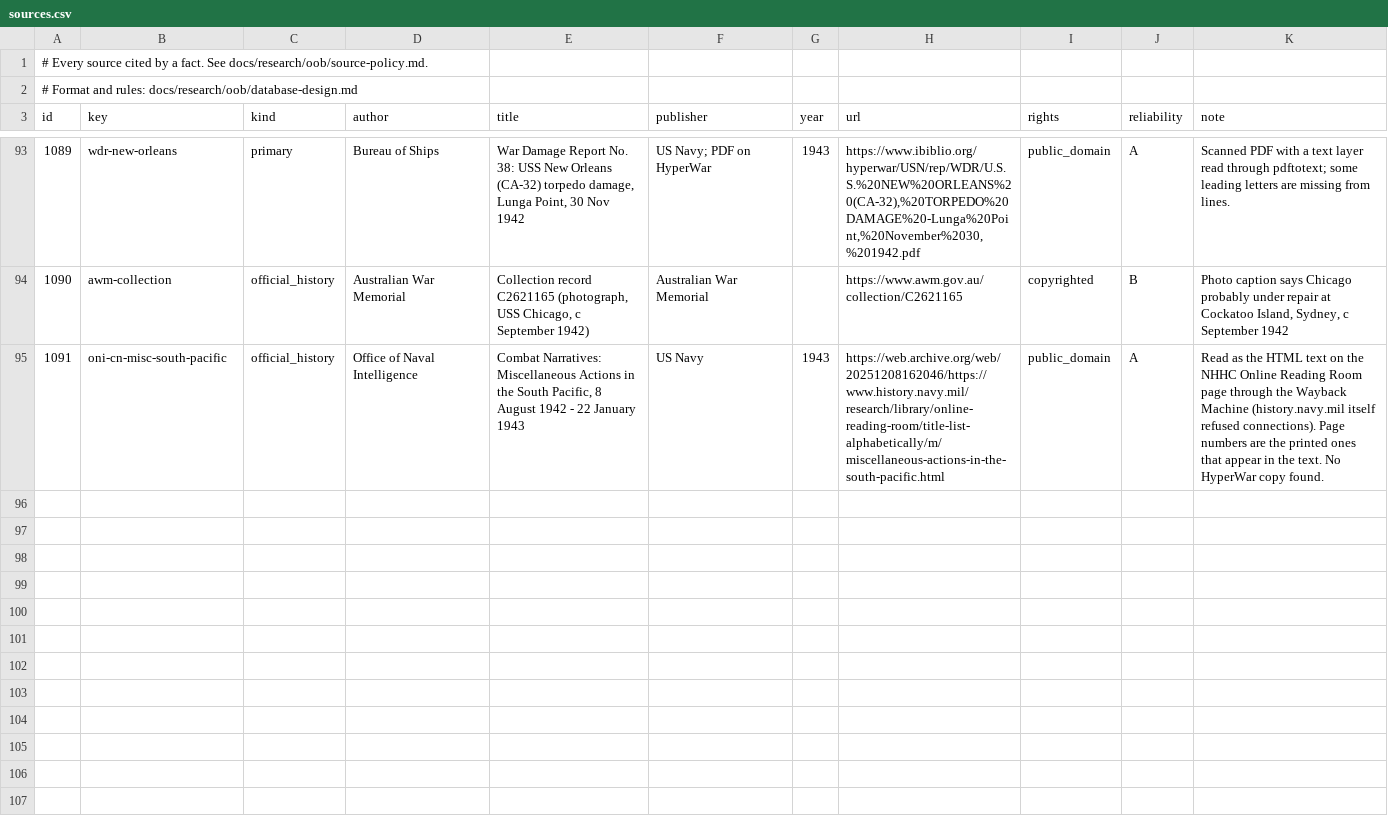
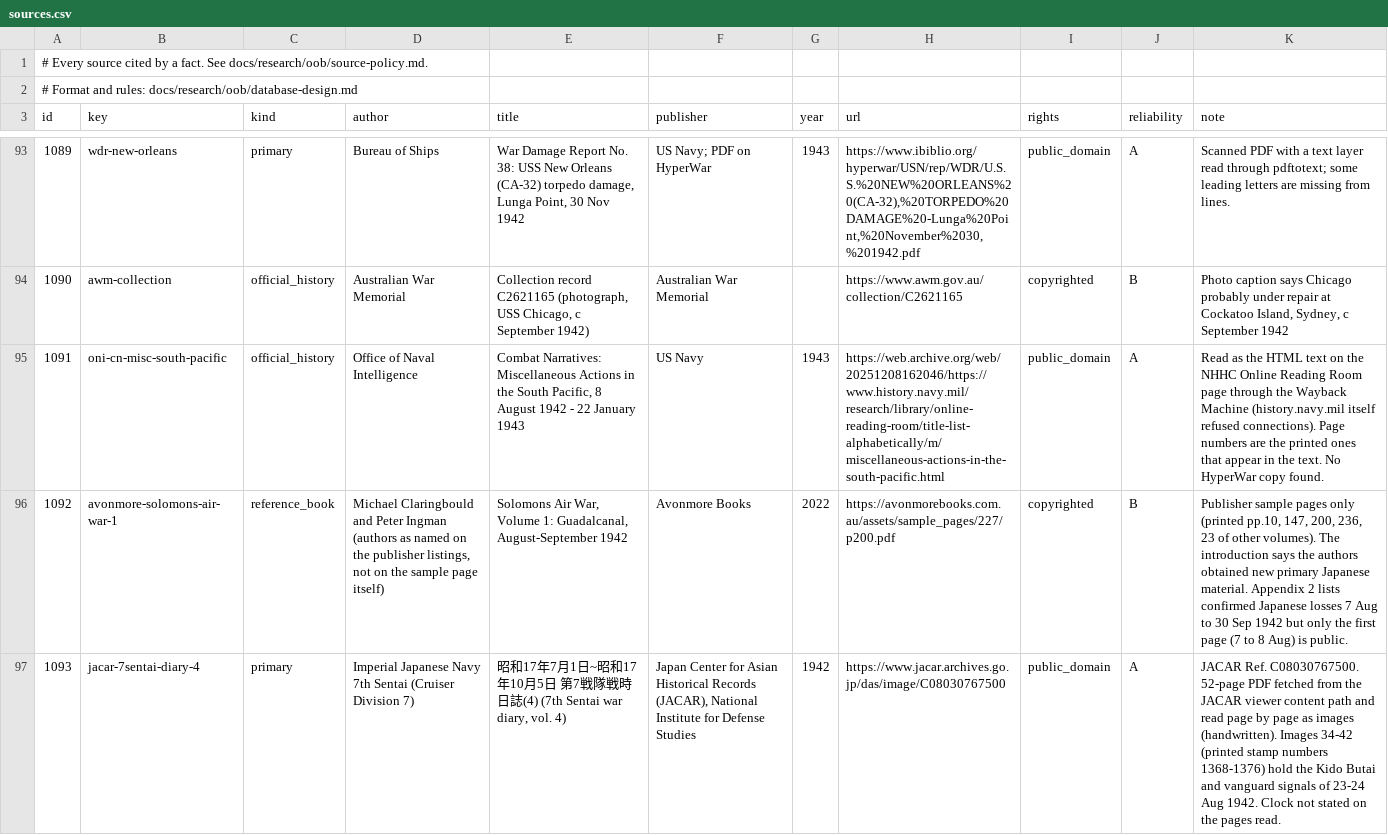
Before and after one commit to amitpeercoder/FlagPlot, a CSV file: data/oob/sources.csv, drawn as a sheet; only a part is shown, gaps mark what is left out; the diff names each change by its address in the sheet, - before the commit and + after, or states it on an @@ line.

```diff
--- a/data/oob/sources.csv
+++ b/data/oob/sources.csv
+row 96: 1092 | avonmore-solomons-air-war-1 | reference_book | Michael Claringbould and Peter Ingman (authors as named on the publisher listings, not on the sample page itself) | Solomons Air War, Volume 1: Guadalcanal, August-September 1942 | Avonmore Books | 2022 | https://avonmorebooks.com.au/assets/sample_pages/227/p200.pdf | copyrighted | B | Publisher sample pages only (printed pp.10, 147, 200, 236, 23 of other volumes). The introduction says the authors obtained new primary Japanese material. Appendix 2 lists confirmed Japanese losses 7 Aug to 30 Sep 1942 but only the first page (7 to 8 Aug) is public.
+row 97: 1093 | jacar-7sentai-diary-4 | primary | Imperial Japanese Navy 7th Sentai (Cruiser Division 7) | 昭和17年7月1日~昭和17年10月5日 第7戦隊戦時日誌(4) (7th Sentai war diary, vol. 4) | Japan Center for Asian Historical Records (JACAR), National Institute for Defense Studies | 1942 | https://www.jacar.archives.go.jp/das/image/C08030767500 | public_domain | A | JACAR Ref. C08030767500. 52-page PDF fetched from the JACAR viewer content path and read page by page as images (handwritten). Images 34-42 (printed stamp numbers 1368-1376) hold the Kido Butai and vanguard signals of 23-24 Aug 1942. Clock not stated on the pages read.
```
Also changed, not shown: 6 other files.
